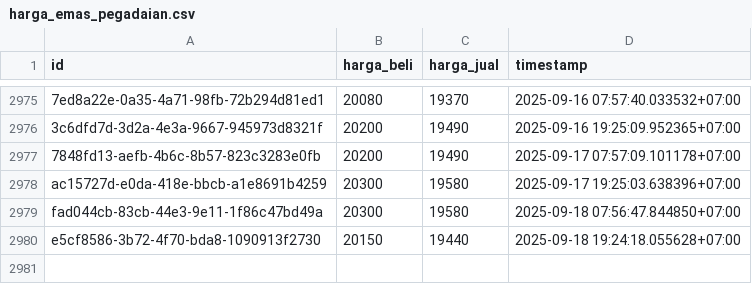
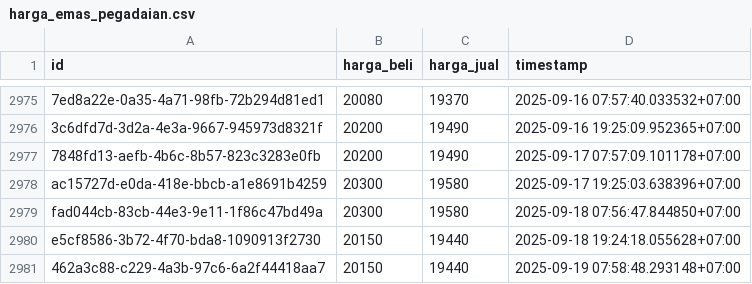
Before and after one commit to ahmadzfaiz/data, a CSV file: datasets/harga_emas_pegadaian.csv, drawn as a sheet; only a part is shown, gaps mark what is left out.

```diff
--- a/datasets/harga_emas_pegadaian.csv
+++ b/datasets/harga_emas_pegadaian.csv
@@ -2980 +2980,2 @@ fad044cb-83cb-44e3-9e11-1f86c47bd49a,20300,19580,2025-09-18 07:56:47.844850+07:0
 e5cf8586-3b72-4f70-bda8-1090913f2730,20150,19440,2025-09-18 19:24:18.055628+07:00
+462a3c88-c229-4a3b-97c6-6a2f44418aa7,20150,19440,2025-09-19 07:58:48.293148+07:00
```
